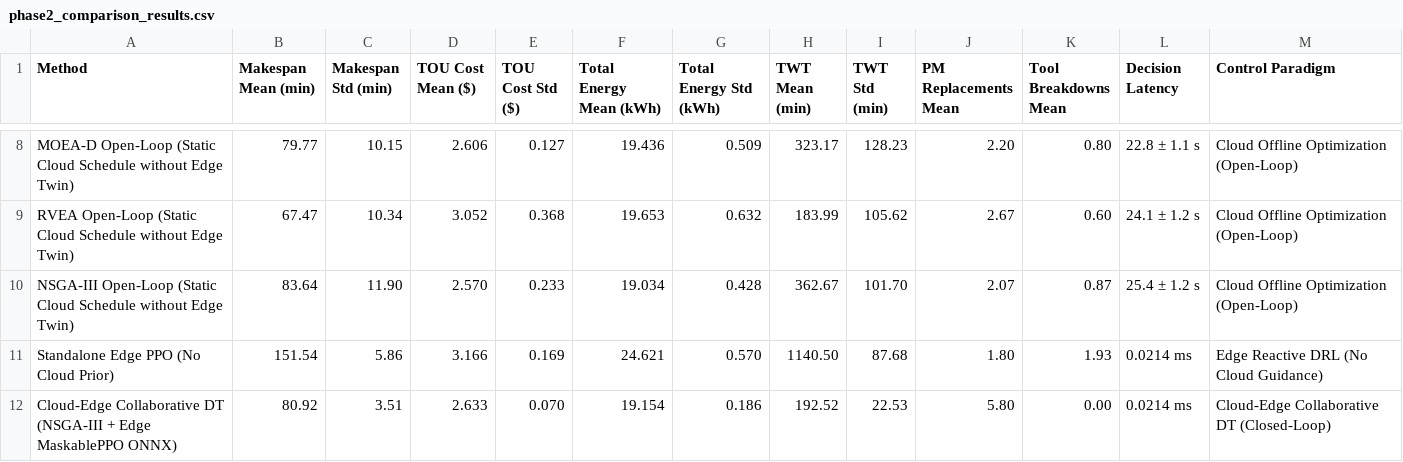
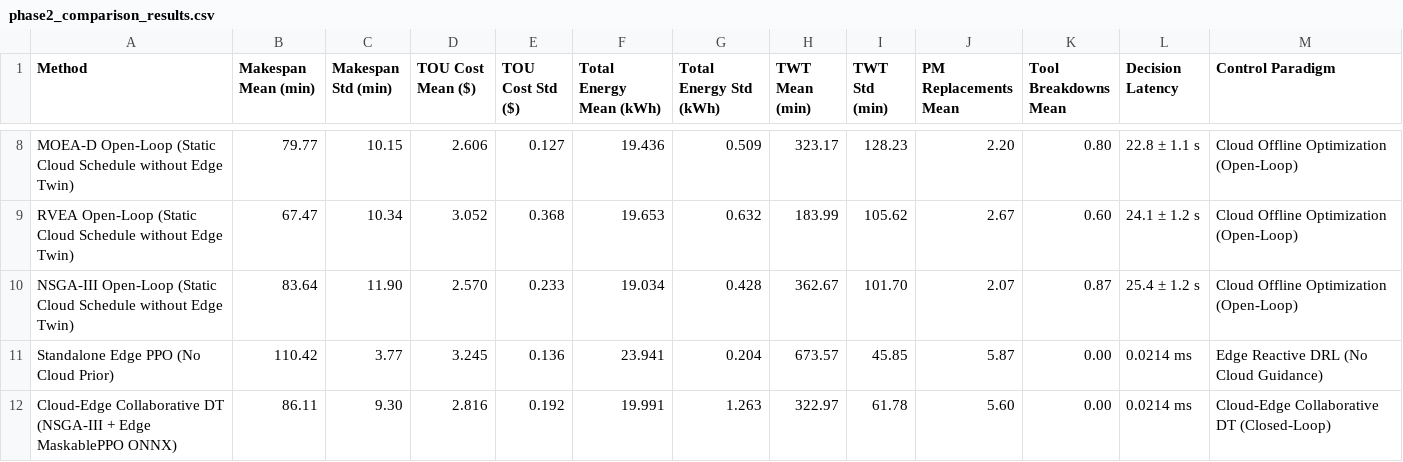
Before and after one commit to neyugn1125/cloud_edge_fjsp_dt, a CSV file: results/phase2_comparison_results.csv, drawn as a sheet; only a part is shown, gaps mark what is left out.

```diff
--- a/results/phase2_comparison_results.csv
+++ b/results/phase2_comparison_results.csv
@@ -10,3 +10,3 @@ RVEA Open-Loop (Static Cloud Schedule without Edge Twin),67.47,10.34,3.052,0.368
 NSGA-III Open-Loop (Static Cloud Schedule without Edge Twin),83.64,11.90,2.570,0.233,19.034,0.428,362.67,101.70,2.07,0.87,25.4 ± 1.2 s,Cloud Offline Optimization (Open-Loop)
-Standalone Edge PPO (No Cloud Prior),151.54,5.86,3.166,0.169,24.621,0.570,1140.50,87.68,1.80,1.93,0.0214 ms,Edge Reactive DRL (No Cloud Guidance)
-Cloud-Edge Collaborative DT (NSGA-III + Edge MaskablePPO ONNX),80.92,3.51,2.633,0.070,19.154,0.186,192.52,22.53,5.80,0.00,0.0214 ms,Cloud-Edge Collaborative DT (Closed-Loop)
+Standalone Edge PPO (No Cloud Prior),110.42,3.77,3.245,0.136,23.941,0.204,673.57,45.85,5.87,0.00,0.0214 ms,Edge Reactive DRL (No Cloud Guidance)
+Cloud-Edge Collaborative DT (NSGA-III + Edge MaskablePPO ONNX),86.11,9.30,2.816,0.192,19.991,1.263,322.97,61.78,5.60,0.00,0.0214 ms,Cloud-Edge Collaborative DT (Closed-Loop)
```
Also changed, not shown: data/benchmarks/phase2_comparison_results.csv, data/benchmarks/phase3_hardware_telemetry.csv, 48 other files.
